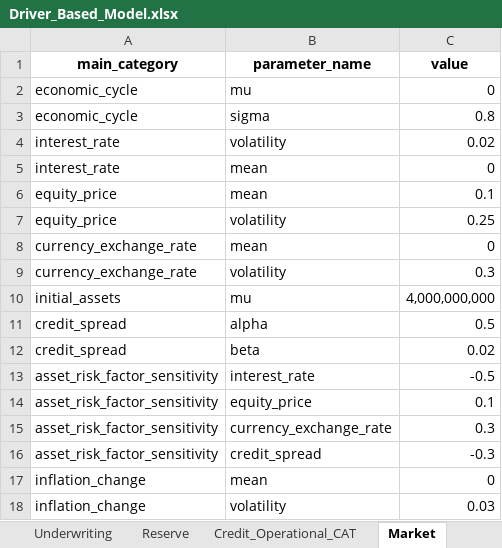
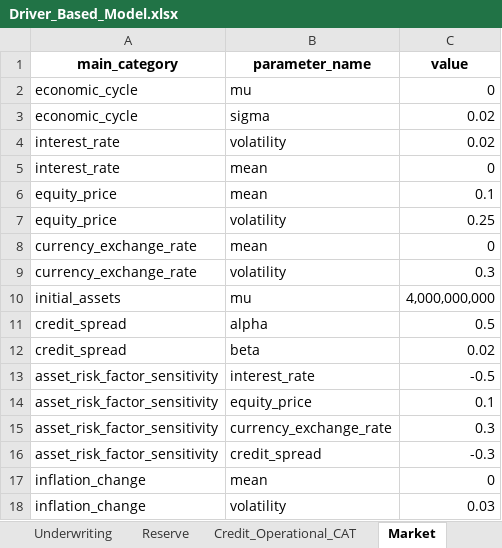
Before and after one commit to garvitna/IFOA_WG_Capital_Models, an Excel workbook: Driver_Based_Model.xlsx, sheet Market, drawn as a sheet; values as stored, in another font and other column widths than the file's, no borders; the diff names each change by its address in the sheet, - before the commit and + after, or states it on an @@ line.

```diff
--- a/Driver_Based_Model.xlsx (sheet Market)
+++ b/Driver_Based_Model.xlsx (sheet Market)
-C3 (value): 0.8
+C3 (value): 0.02
```
Also changed, not shown: sheet Underwriting, sheet Reinsurance, sheet Reserve, sheet Underwriting_Cycle_Class, sheet Expense Inputs, sheet Market_Class_Impact, 1 more sheet, Copula_Based_Model.xlsx, Copula_Based_Model_Output.xlsx, 12 other files.
